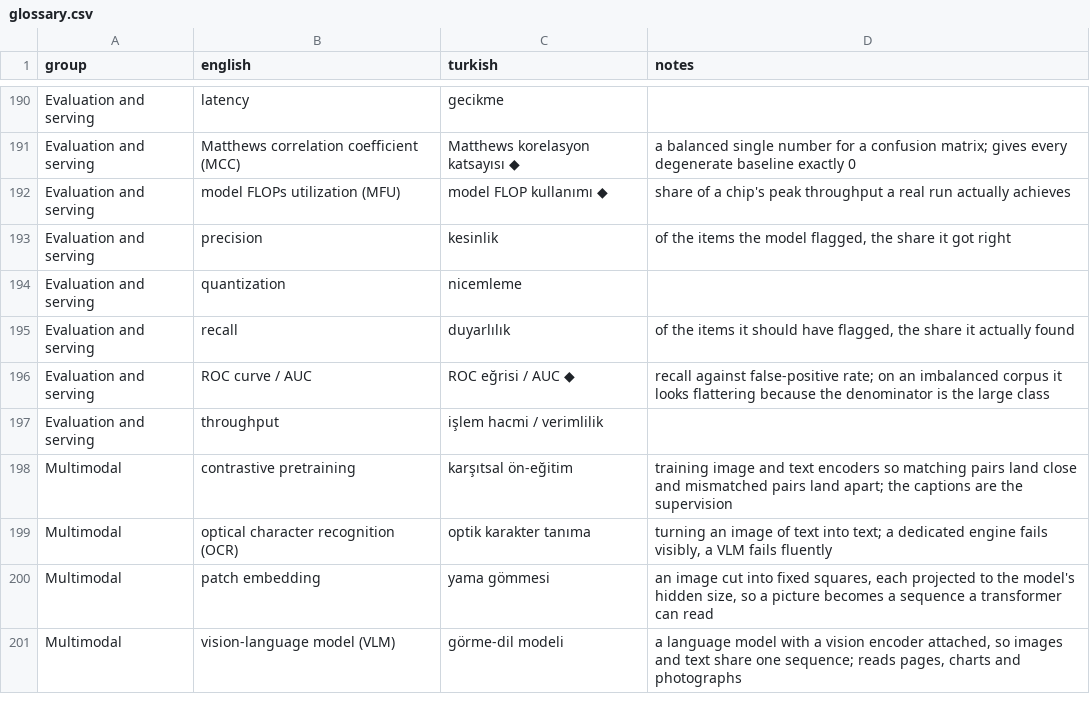
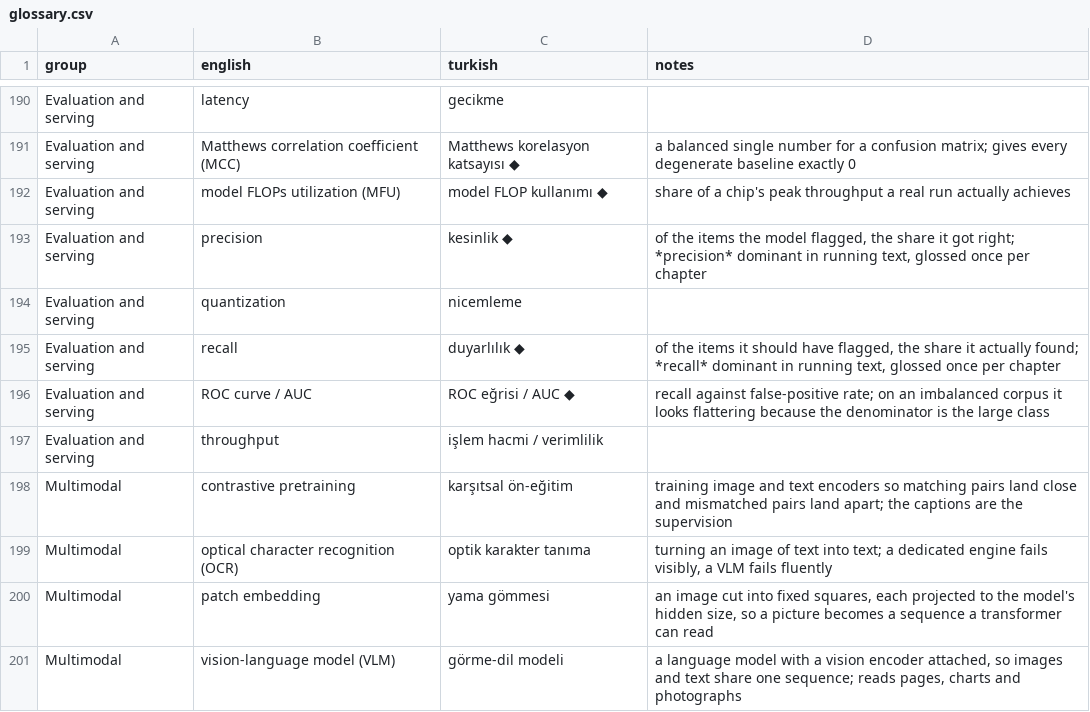
Before and after one commit to bbardakk/metu-applied-nlp, a CSV file: en/appendices/glossary.csv, drawn as a sheet; only a part is shown, gaps mark what is left out.

```diff
--- a/en/appendices/glossary.csv
+++ b/en/appendices/glossary.csv
@@ -192,5 +192,5 @@ Evaluation and serving,Matthews correlation coefficient (MCC),Matthews korelasyo
 Evaluation and serving,model FLOPs utilization (MFU),model FLOP kullanımı ◆,share of a chip's peak throughput a real run actually achieves
-Evaluation and serving,precision,kesinlik,"of the items the model flagged, the share it got right"
+Evaluation and serving,precision,kesinlik ◆,"of the items the model flagged, the share it got right; *precision* dominant in running text, glossed once per chapter"
 Evaluation and serving,quantization,nicemleme,
-Evaluation and serving,recall,duyarlılık,"of the items it should have flagged, the share it actually found"
+Evaluation and serving,recall,duyarlılık ◆,"of the items it should have flagged, the share it actually found; *recall* dominant in running text, glossed once per chapter"
 Evaluation and serving,ROC curve / AUC,ROC eğrisi / AUC ◆,recall against false-positive rate; on an imbalanced corpus it looks flattering because the denominator is the large class
```
Also changed, not shown: 13 other files.
